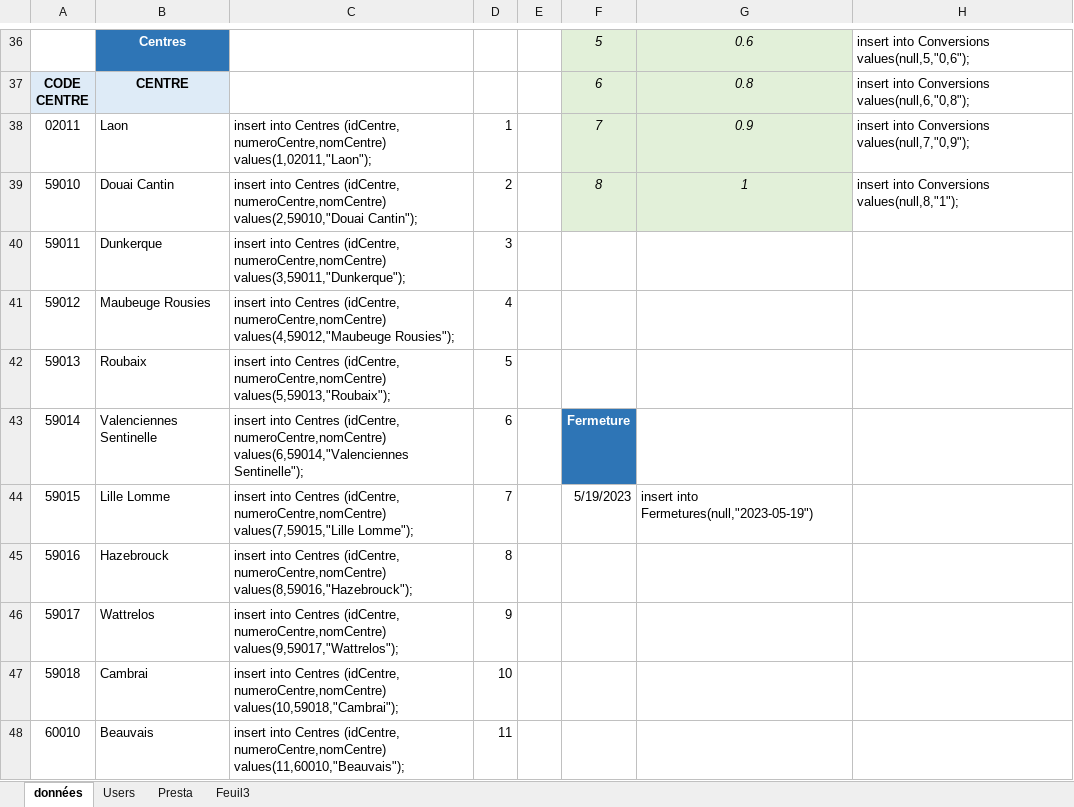
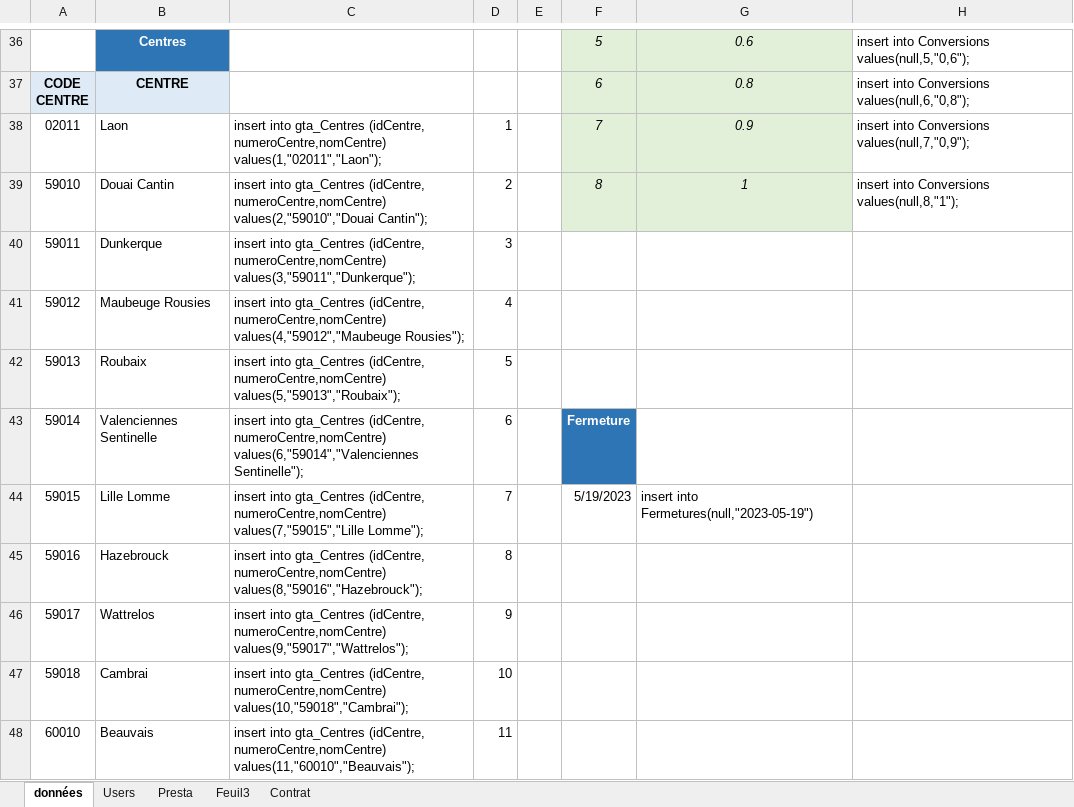
Before and after one commit to AFPA1701871/GTA, an Excel workbook: DOCS/Jeux de données.xlsx, sheet données, drawn as a sheet; only a part is shown, gaps mark what is left out; values as stored, in another font and other column widths than the file's, no borders; the diff covers the shown part only; the diff names each change by its address in the sheet, - before the commit and + after, or states it on an @@ line.

```diff
--- a/DOCS/Jeux de données.xlsx (sheet données)
+++ b/DOCS/Jeux de données.xlsx (sheet données)
+sheet tab: Contrat
-C38: insert into Centres (idCentre, numeroCentre,nomCentre) values(1,02011,"Laon");
+C38: insert into gta_Centres (idCentre, numeroCentre,nomCentre) values(1,"02011","Laon");
-C39: insert into Centres (idCentre, numeroCentre,nomCentre) values(2,59010,"Douai Cantin");
+C39: insert into gta_Centres (idCentre, numeroCentre,nomCentre) values(2,"59010","Douai Cantin");
-C40: insert into Centres (idCentre, numeroCentre,nomCentre) values(3,59011,"Dunkerque");
+C40: insert into gta_Centres (idCentre, numeroCentre,nomCentre) values(3,"59011","Dunkerque");
-C41: insert into Centres (idCentre, numeroCentre,nomCentre) values(4,59012,"Maubeuge Rousies");
+C41: insert into gta_Centres (idCentre, numeroCentre,nomCentre) values(4,"59012","Maubeuge Rousies");
-C42: insert into Centres (idCentre, numeroCentre,nomCentre) values(5,59013,"Roubaix");
+C42: insert into gta_Centres (idCentre, numeroCentre,nomCentre) values(5,"59013","Roubaix");
-C43: insert into Centres (idCentre, numeroCentre,nomCentre) values(6,59014,"Valenciennes Sentinelle");
+C43: insert into gta_Centres (idCentre, numeroCentre,nomCentre) values(6,"59014","Valenciennes Sentinelle");
-C44: insert into Centres (idCentre, numeroCentre,nomCentre) values(7,59015,"Lille Lomme");
+C44: insert into gta_Centres (idCentre, numeroCentre,nomCentre) values(7,"59015","Lille Lomme");
-C45: insert into Centres (idCentre, numeroCentre,nomCentre) values(8,59016,"Hazebrouck");
+C45: insert into gta_Centres (idCentre, numeroCentre,nomCentre) values(8,"59016","Hazebrouck");
-C46: insert into Centres (idCentre, numeroCentre,nomCentre) values(9,59017,"Wattrelos");
+C46: insert into gta_Centres (idCentre, numeroCentre,nomCentre) values(9,"59017","Wattrelos");
-C47: insert into Centres (idCentre, numeroCentre,nomCentre) values(10,59018,"Cambrai");
+C47: insert into gta_Centres (idCentre, numeroCentre,nomCentre) values(10,"59018","Cambrai");
-C48: insert into Centres (idCentre, numeroCentre,nomCentre) values(11,60010,"Beauvais");
+C48: insert into gta_Centres (idCentre, numeroCentre,nomCentre) values(11,"60010","Beauvais");
```
Also changed, not shown: 15 added rows and 69 edited cells elsewhere in this sheet, sheet Users, DOCS/Anomalies utilisateurs.xlsx, 3 other files.
